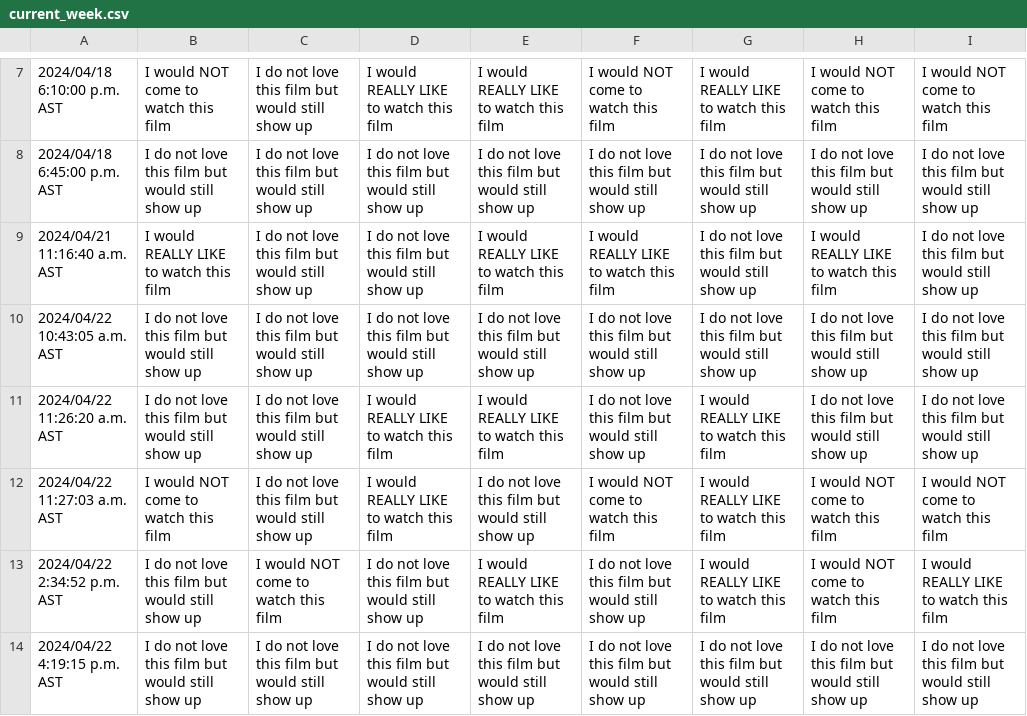
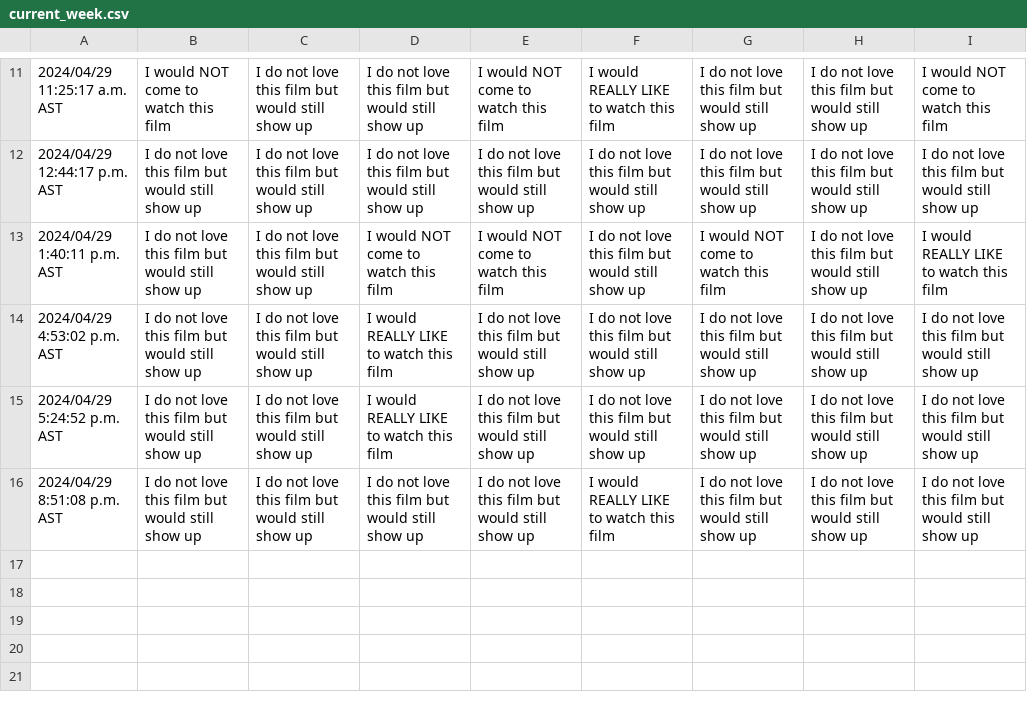
Before and after one commit to JCSzamosi/MovieNight, a CSV file: data/current_week.csv, drawn as a sheet; only a part is shown, gaps mark what is left out; the diff covers the shown part only.

```diff
--- a/data/current_week.csv
+++ b/data/current_week.csv
@@ -7,8 +11,6 @@
-"2024/04/18 6:10:00 p.m. AST","I would NOT come to watch this film","I do not love this film but would still show up","I would REALLY LIKE to watch this film","I would REALLY LIKE to watch this film","I would NOT come to watch this film","I would REALLY LIKE to watch this film","I would NOT come to watch this film","I would NOT come to watch this film"
-"2024/04/18 6:45:00 p.m. AST","I do not love this film but would still show up","I do not love this film but would still show up","I do not love this film but would still show up","I do not love this film but would still show up","I do not love this film but would still show up","I do not love this film but would still show up","I do not love this film but would still show up","I do not love this film but would still show up"
-"2024/04/21 11:16:40 a.m. AST","I would REALLY LIKE to watch this film","I do not love this film but would still show up","I do not love this film but would still show up","I would REALLY LIKE to watch this film","I would REALLY LIKE to watch this film","I do not love this film but would still show up","I would REALLY LIKE to watch this film","I do not love this film but would still show up"
-"2024/04/22 10:43:05 a.m. AST","I do not love this film but would still show up","I do not love this film but would still show up","I do not love this film but would still show up","I do not love this film but would still show up","I do not love this film but would still show up","I do not love this film but would still show up","I do not love this film but would still show up","I do not love this film but would still show up"
-"2024/04/22 11:26:20 a.m. AST","I do not love this film but would still show up","I do not love this film but would still show up","I would REALLY LIKE to watch this film","I would REALLY LIKE to watch this film","I do not love this film but would still show up","I would REALLY LIKE to watch this film","I do not love this film but would still show up","I do not love this film but would still show up"
-"2024/04/22 11:27:03 a.m. AST","I would NOT come to watch this film","I do not love this film but would still show up","I would REALLY LIKE to watch this film","I do not love this film but would still show up","I would NOT come to watch this film","I would REALLY LIKE to watch this film","I would NOT come to watch this film","I would NOT come to watch this film"
-"2024/04/22 2:34:52 p.m. AST","I do not love this film but would still show up","I would NOT come to watch this film","I do not love this film but would still show up","I would REALLY LIKE to watch this film","I do not love this film but would still show up","I would REALLY LIKE to watch this film","I would NOT come to watch this film","I would REALLY LIKE to watch this film"
-"2024/04/22 4:19:15 p.m. AST","I do not love this film but would still show up","I do not love this film but would still show up","I do not love this film but would still show up","I do not love this film but would still show up","I do not love this film but would still show up","I do not love this film but would still show up","I do not love this film but would still show up","I do not love this film but would still show up"
+"2024/04/29 11:25:17 a.m. AST","I would NOT come to watch this film","I do not love this film but would still show up","I do not love this film but would still show up","I would NOT come to watch this film","I would REALLY LIKE to watch this film","I do not love this film but would still show up","I do not love this film but would still show up","I would NOT come to watch this film"
+"2024/04/29 12:44:17 p.m. AST","I do not love this film but would still show up","I do not love this film but would still show up","I do not love this film but would still show up","I do not love this film but would still show up","I do not love this film but would still show up","I do not love this film but would still show up","I do not love this film but would still show up","I do not love this film but would still show up"
+"2024/04/29 1:40:11 p.m. AST","I do not love this film but would still show up","I do not love this film but would still show up","I would NOT come to watch this film","I would NOT come to watch this film","I do not love this film but would still show up","I would NOT come to watch this film","I do not love this film but would still show up","I would REALLY LIKE to watch this film"
+"2024/04/29 4:53:02 p.m. AST","I do not love this film but would still show up","I do not love this film but would still show up","I would REALLY LIKE to watch this film","I do not love this film but would still show up","I do not love this film but would still show up","I do not love this film but would still show up","I do not love this film but would still show up","I do not love this film but would still show up"
+"2024/04/29 5:24:52 p.m. AST","I do not love this film but would still show up","I do not love this film but would still show up","I would REALLY LIKE to watch this film","I do not love this film but would still show up","I do not love this film but would still show up","I do not love this film but would still show up","I do not love this film but would still show up","I do not love this film but would still show up"
+"2024/04/29 8:51:08 p.m. AST","I do not love this film but would still show up","I do not love this film but would still show up","I do not love this film but would still show up","I do not love this film but would still show up","I would REALLY LIKE to watch this film","I do not love this film but would still show up","I do not love this film but would still show up","I do not love this film but would still show up"
```
Also changed, not shown: 5 added rows, 1 removed row and 22 edited cells elsewhere in this file, data/current_movies.csv, 3 other files.
